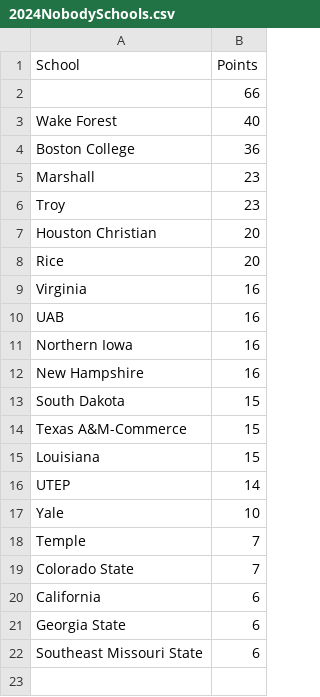
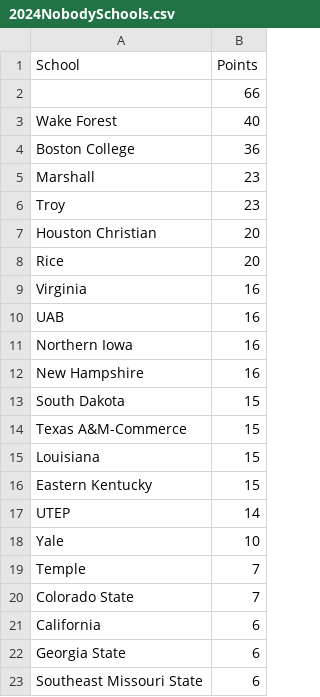
Before and after one commit to zo0o0ot/draft-scorer-nfl, a CSV file: leagify-result-stats/2024/2024NobodySchools.csv, drawn as a sheet.

```diff
--- a/leagify-result-stats/2024/2024NobodySchools.csv
+++ b/leagify-result-stats/2024/2024NobodySchools.csv
@@ -15,2 +15,3 @@ Texas A&M-Commerce,15
 Louisiana,15
+Eastern Kentucky,15
 UTEP,14
```
Also changed, not shown: leagify-result-stats/2024/2024DraftPointsBySchool.csv, leagify-result-stats/2024/2024LeagifySchoolStats.csv, 3 other files.
